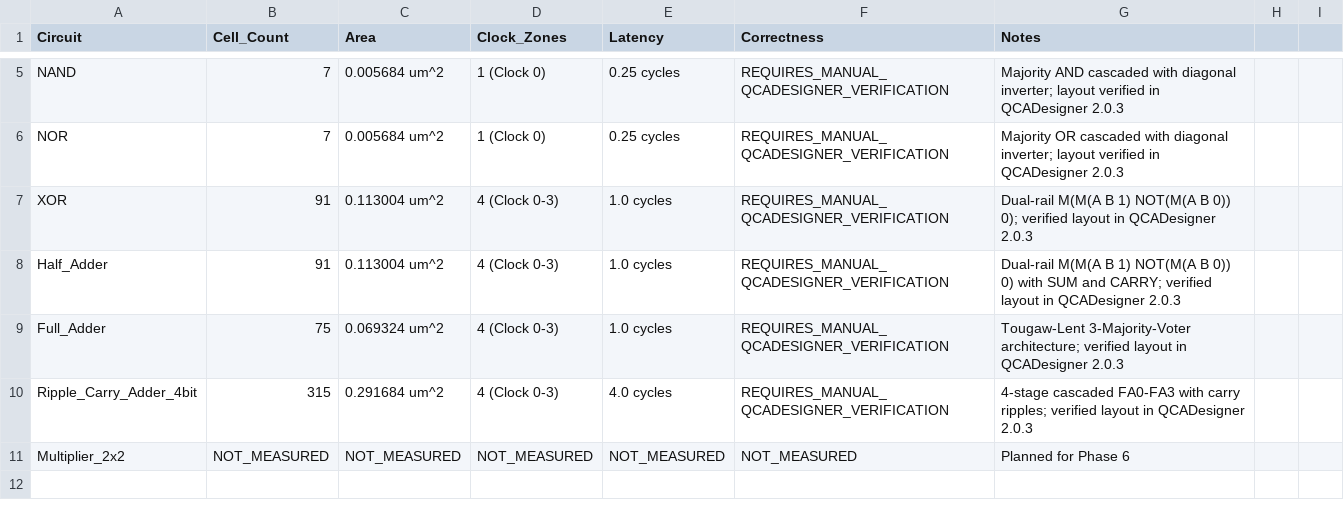
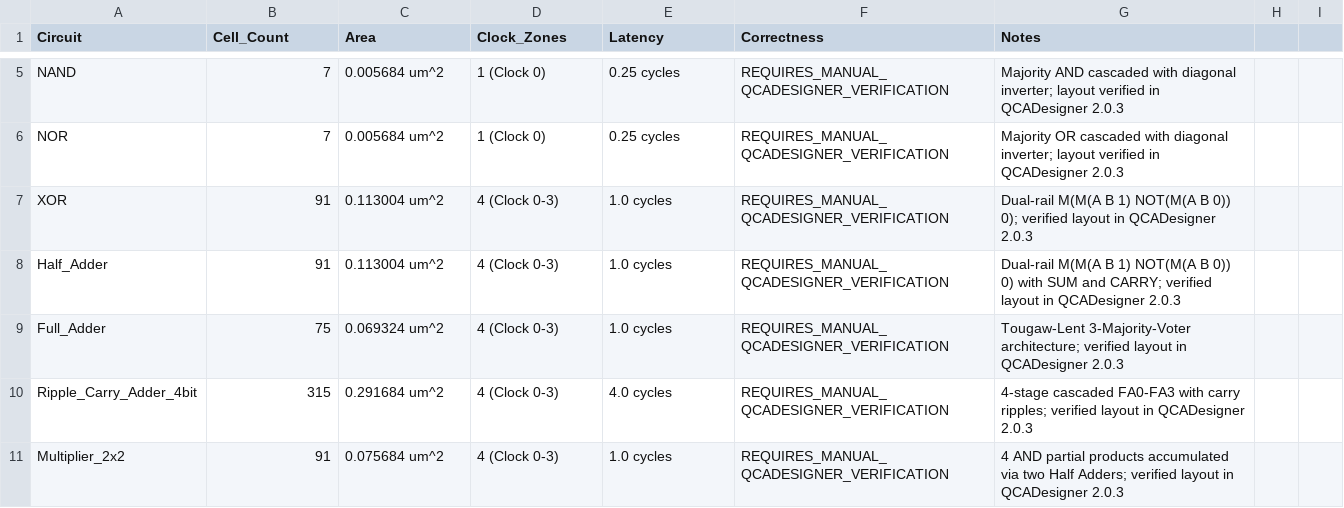
Before and after one commit to mimraj-ai1/Homomorphic-Encryption-Using-QCA, a CSV file: Analysis/performance.csv, drawn as a sheet; only a part is shown, gaps mark what is left out.

Commit message:
Phase 6: Implement 2x2 Binary Multiplier in QCA with layout, unit tests, metrics, and documentation

```diff
--- a/Analysis/performance.csv
+++ b/Analysis/performance.csv
@@ -10,2 +10,2 @@ Full_Adder,75,0.069324 um^2,4 (Clock 0-3),1.0 cycles,REQUIRES_MANUAL_QCADESIGNER
 Ripple_Carry_Adder_4bit,315,0.291684 um^2,4 (Clock 0-3),4.0 cycles,REQUIRES_MANUAL_QCADESIGNER_VERIFICATION,4-stage cascaded FA0-FA3 with carry ripples; verified layout in QCADesigner 2.0.3
-Multiplier_2x2,NOT_MEASURED,NOT_MEASURED,NOT_MEASURED,NOT_MEASURED,NOT_MEASURED,Planned for Phase 6
+Multiplier_2x2,91,0.075684 um^2,4 (Clock 0-3),1.0 cycles,REQUIRES_MANUAL_QCADESIGNER_VERIFICATION,4 AND partial products accumulated via two Half Adders; verified layout in QCADesigner 2.0.3
```
Also changed, not shown: 8 other files.
